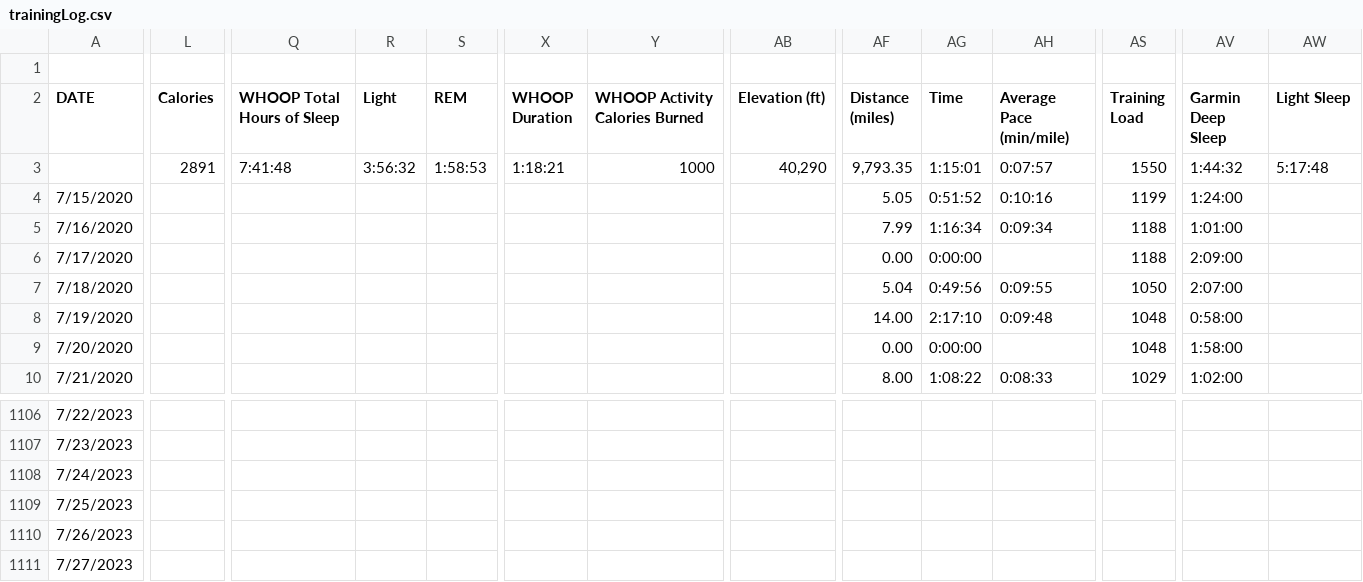
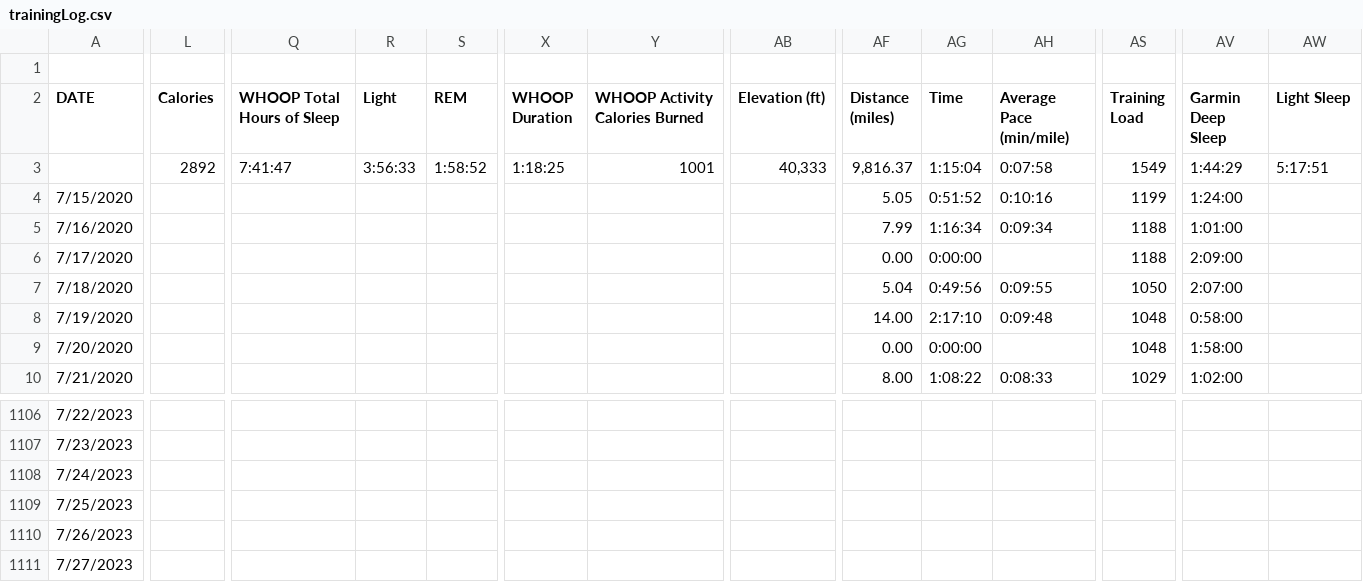
Before and after one commit to ptsouth97/traininglogWebserver, a CSV file: trainingLog.csv, drawn as a sheet; only a part is shown, gaps mark what is left out; the diff covers the shown part only; the diff names each change by its address in the sheet, - before the commit and + after, or states it on an @@ line.

```diff
--- a/trainingLog.csv
+++ b/trainingLog.csv
-L3 (Calories): 2891
+L3 (Calories): 2892
-Q3 (WHOOP Total Hours of Sleep): 7:41:48
+Q3 (WHOOP Total Hours of Sleep): 7:41:47
-R3 (Light): 3:56:32
+R3 (Light): 3:56:33
-S3 (REM): 1:58:53
+S3 (REM): 1:58:52
-X3 (WHOOP Duration): 1:18:21
+X3 (WHOOP Duration): 1:18:25
-Y3 (WHOOP Activity Calories Burned): 1000
+Y3 (WHOOP Activity Calories Burned): 1001
-AB3 (Elevation (ft)): 40,290
+AB3 (Elevation (ft)): 40,333
-AF3 (Distance (miles)): 9,793.35
+AF3 (Distance (miles)): 9,816.37
-AG3 (Time): 1:15:01
+AG3 (Time): 1:15:04
-AH3 (Average Pace (min/mile)): 0:07:57
+AH3 (Average Pace (min/mile)): 0:07:58
-AS3 (Training Load): 1550
+AS3 (Training Load): 1549
-AV3 (Garmin Deep Sleep): 1:44:32
+AV3 (Garmin Deep Sleep): 1:44:29
-AW3 (Light Sleep): 5:17:48
+AW3 (Light Sleep): 5:17:51
```
Also changed, not shown: 100 edited cells elsewhere in this file, 6 other files.
